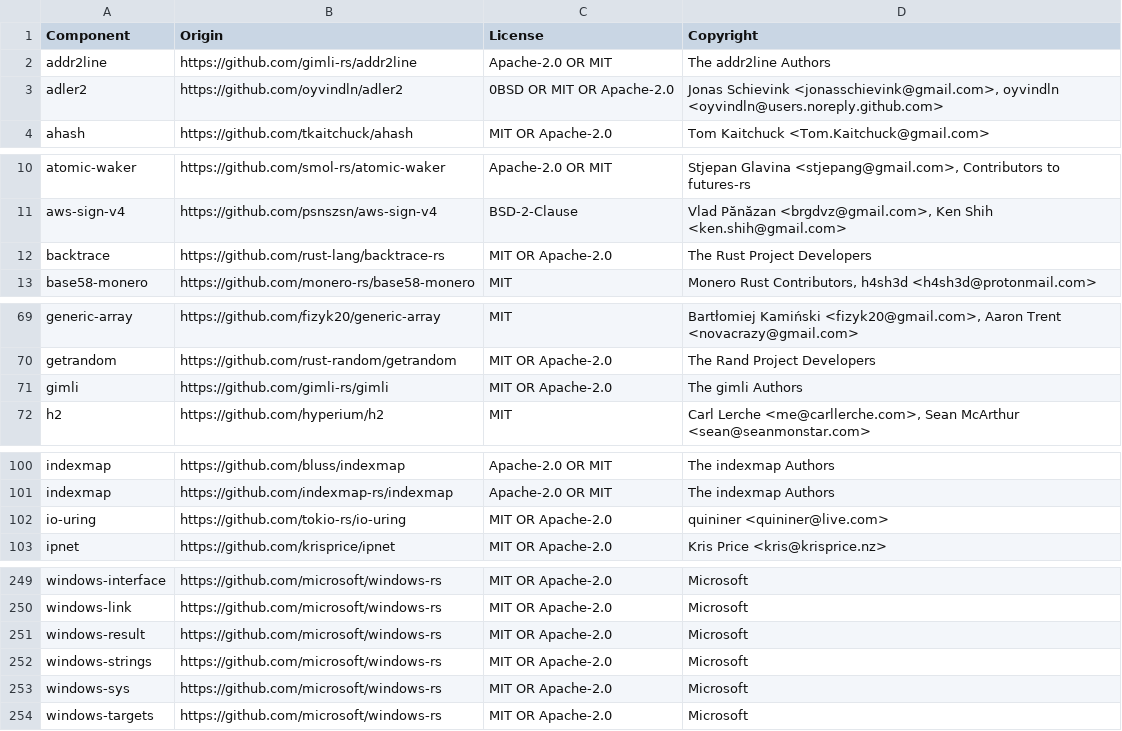
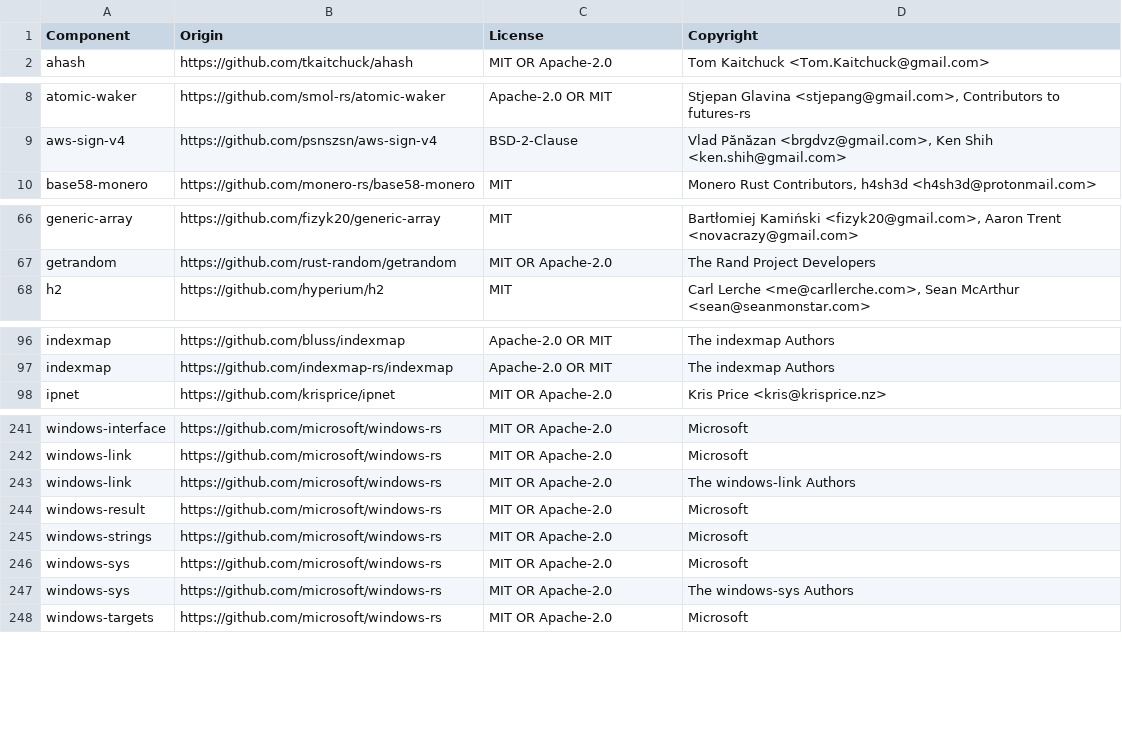
Before and after one commit to DataDog/dd-sensitive-data-scanner, a CSV file: LICENSE-3rdparty.csv, drawn as a sheet; only a part is shown, gaps mark what is left out; removed rows and columns are numbered as before the commit, all else as after; the diff covers the shown part only; the diff names each change by its address in the sheet, - before the commit and + after, or states it on an @@ line.

```diff
--- a/LICENSE-3rdparty.csv
+++ b/LICENSE-3rdparty.csv
-row 2: addr2line | https://github.com/gimli-rs/addr2line | Apache-2.0 OR MIT | The addr2line Authors
-row 3: adler2 | https://github.com/oyvindln/adler2 | 0BSD OR MIT OR Apache-2.0 | Jonas Schievink <jonasschievink@gmail.com>, oyvindln <oyvindln@users.noreply.github.com>
-row 12: backtrace | https://github.com/rust-lang/backtrace-rs | MIT OR Apache-2.0 | The Rust Project Developers
-row 71: gimli | https://github.com/gimli-rs/gimli | MIT OR Apache-2.0 | The gimli Authors
-row 102: io-uring | https://github.com/tokio-rs/io-uring | MIT OR Apache-2.0 | quininer <quininer@live.com>
+row 243: windows-link | https://github.com/microsoft/windows-rs | MIT OR Apache-2.0 | The windows-link Authors
+row 247: windows-sys | https://github.com/microsoft/windows-rs | MIT OR Apache-2.0 | The windows-sys Authors
```
Also changed, not shown: 3 removed rows elsewhere in this file, 4 other files.
